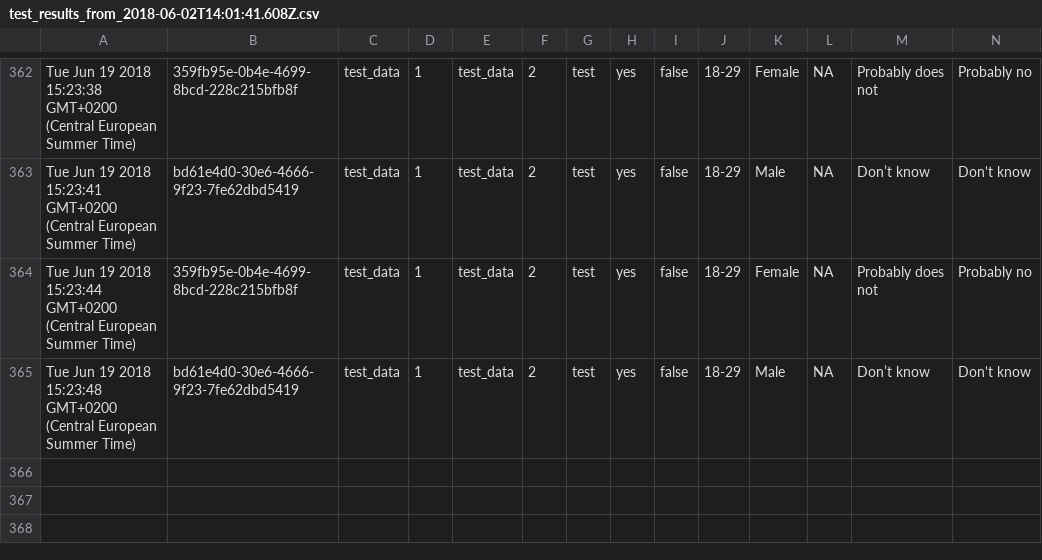
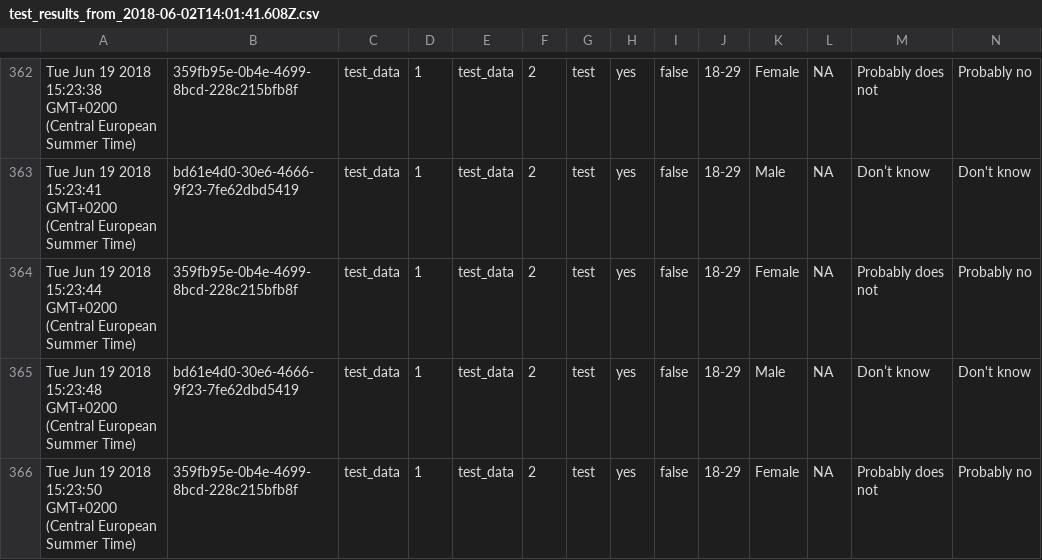
Before and after one commit to kekecsz/transparent-psi-results, a CSV file: test_results_from_2018-06-02T14:01:41.608Z.csv, drawn as a sheet; only a part is shown, gaps mark what is left out; rows hold the shown columns only; the diff names each change by its address in the sheet, - before the commit and + after, or states it on an @@ line.

Commit message:
data received

```diff
--- a/test_results_from_2018-06-02T14:01:41.608Z.csv
+++ b/test_results_from_2018-06-02T14:01:41.608Z.csv
+row 366: Tue Jun 19 2018 15:23:50 GMT+0200 (Central European Summer Time) | 359fb95e-0b4e-4699-8bcd-228c215bfb8f | test_data | 1 | test_data | 2 | test | yes | false | 18-29 | Female | NA | Probably does not | Probably no
```
